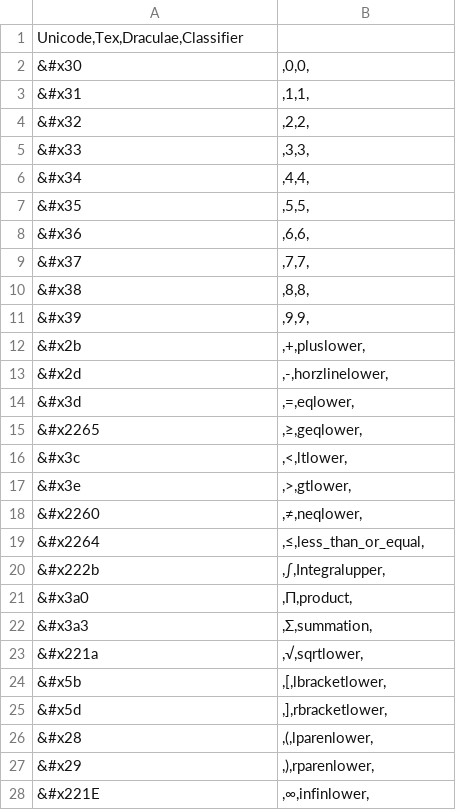
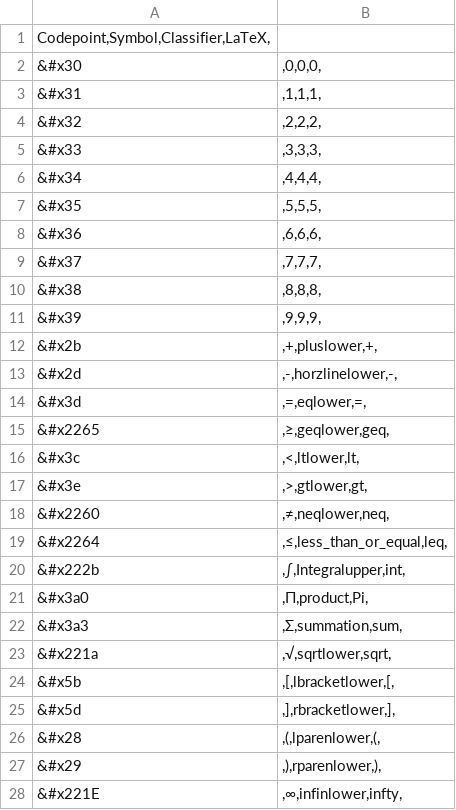
Before and after one commit to DPRL/min, a CSV file: pen_entry/generic_symbol_table.csv, drawn as a sheet; only a part is shown; the diff covers the shown part only.

Commit message:
Updated to the new symbol table

```diff
--- a/pen_entry/generic_symbol_table.csv
+++ b/pen_entry/generic_symbol_table.csv
@@ -1,28 +1,28 @@
-Unicode,Tex,Draculae,Classifier
-&#x30;,0,0,
-&#x31;,1,1,
-&#x32;,2,2,
-&#x33;,3,3,
-&#x34;,4,4,
-&#x35;,5,5,
-&#x36;,6,6,
-&#x37;,7,7,
-&#x38;,8,8,
-&#x39;,9,9,
-&#x2b;,+,pluslower,
-&#x2d;,-,horzlinelower,
-&#x3d;,=,eqlower,
-&#x2265;,≥,geqlower,
-&#x3c;,<,ltlower,
-&#x3e;,>,gtlower,
-&#x2260;,≠,neqlower,
-&#x2264;,≤,less_than_or_equal,
-&#x222b;,∫,Integralupper,
-&#x3a0;,Π,product,
-&#x3a3;,Σ,summation,
-&#x221a;,√,sqrtlower,
-&#x5b;,[,lbracketlower,
-&#x5d;,],rbracketlower,
-&#x28;,(,lparenlower,
-&#x29;,),rparenlower,
-&#x221E;,∞,infinlower,
+Codepoint,Symbol,Classifier,LaTeX,
+&#x30;,0,0,0,
+&#x31;,1,1,1,
+&#x32;,2,2,2,
+&#x33;,3,3,3,
+&#x34;,4,4,4,
+&#x35;,5,5,5,
+&#x36;,6,6,6,
+&#x37;,7,7,7,
+&#x38;,8,8,8,
+&#x39;,9,9,9,
+&#x2b;,+,pluslower,+,
+&#x2d;,-,horzlinelower,-,
+&#x3d;,=,eqlower,=,
+&#x2265;,≥,geqlower,geq,
+&#x3c;,<,ltlower,lt,
+&#x3e;,>,gtlower,gt,
+&#x2260;,≠,neqlower,neq,
+&#x2264;,≤,less_than_or_equal,leq,
+&#x222b;,∫,Integralupper,int,
+&#x3a0;,Π,product,Pi,
+&#x3a3;,Σ,summation,sum,
+&#x221a;,√,sqrtlower,sqrt,
+&#x5b;,[,lbracketlower,[,
+&#x5d;,],rbracketlower,],
+&#x28;,(,lparenlower,(,
+&#x29;,),rparenlower,),
+&#x221E;,∞,infinlower,infty,
```
Also changed, not shown: 100 edited cells elsewhere in this file.
